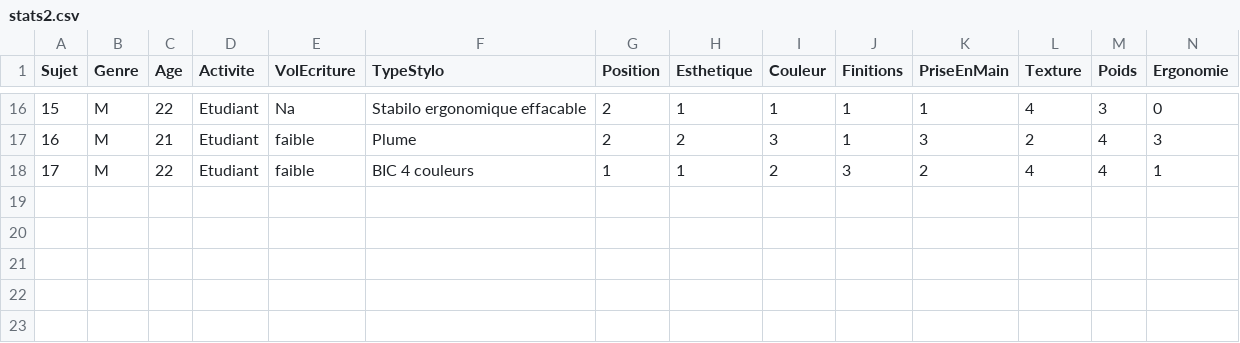
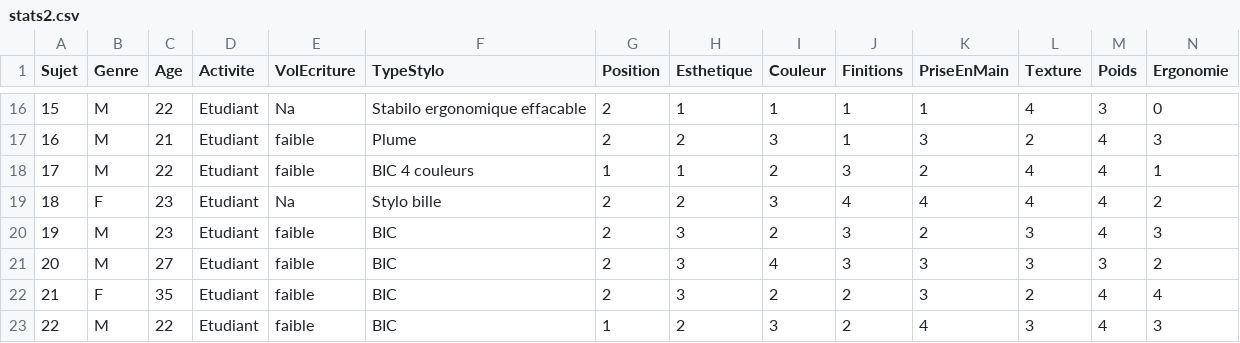
Before and after one commit to maxou-pixou/sensorial, a CSV file: stats2.csv, drawn as a sheet; only a part is shown, gaps mark what is left out; rows hold the shown columns only; the diff names each change by its address in the sheet, - before the commit and + after, or states it on an @@ line.

```diff
--- a/stats2.csv
+++ b/stats2.csv
+row 19: 18 | F | 23 | Etudiant | Na | Stylo bille | 2 | 2 | 3 | 4 | 4 | 4 | 4 | 2
+row 20: 19 | M | 23 | Etudiant | faible | BIC | 2 | 3 | 2 | 3 | 2 | 3 | 4 | 3
+row 21: 20 | M | 27 | Etudiant | faible | BIC | 2 | 3 | 4 | 3 | 3 | 3 | 3 | 2
+row 22: 21 | F | 35 | Etudiant | faible | BIC | 2 | 3 | 2 | 2 | 3 | 2 | 4 | 4
+row 23: 22 | M | 22 | Etudiant | faible | BIC | 1 | 2 | 3 | 2 | 4 | 3 | 4 | 3
```
Also changed, not shown: 1 other file.
